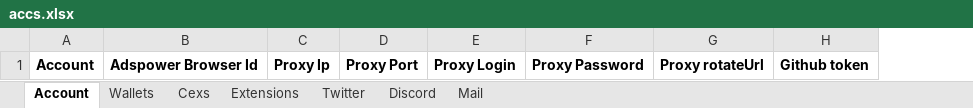
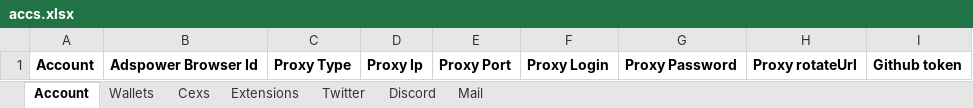
Before and after one commit to ResidentTGT/resident-soft, an Excel workbook: secrets/accounts/decrypted/accs.xlsx, sheet Account, drawn as a sheet; values as stored, in another font and other column widths than the file's, no borders; the diff names each change by its address in the sheet, - before the commit and + after, or states it on an @@ line.

Commit message:
added proxy type to account file, fixed proxy usage (#6)

```diff
--- a/secrets/accounts/decrypted/accs.xlsx (sheet Account)
+++ b/secrets/accounts/decrypted/accs.xlsx (sheet Account)
+column C, row 1: Proxy Type
```
Also changed, not shown: 6 other files.
